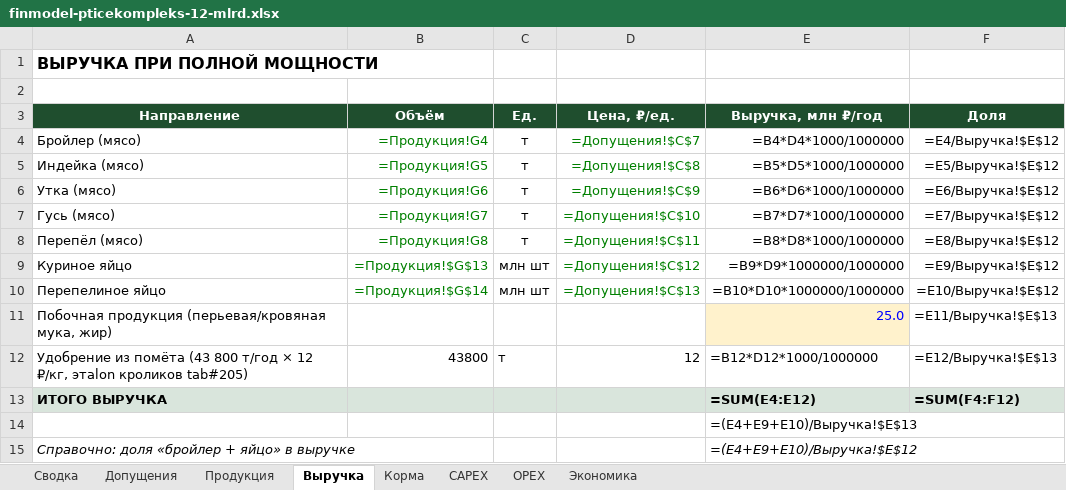
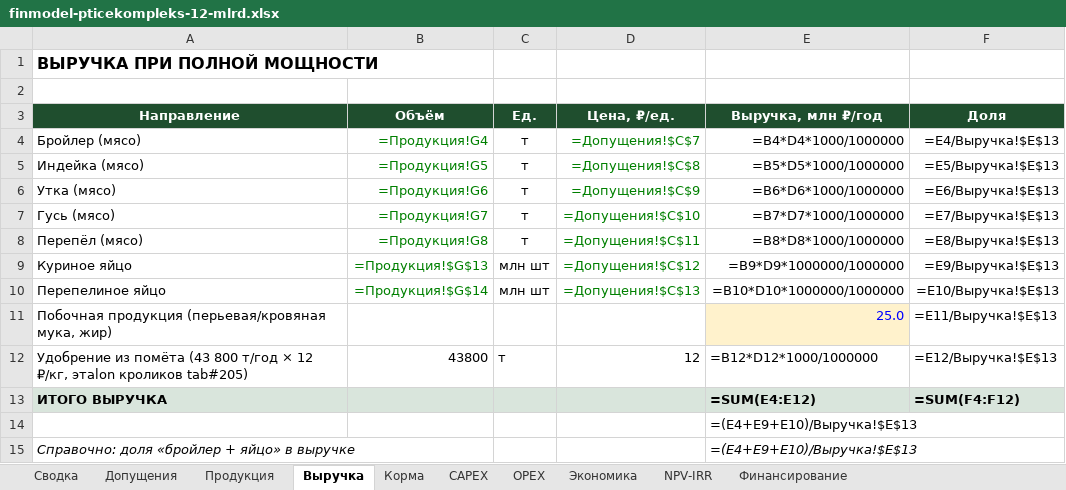
Before and after one commit to Demid369/Nova-agro, an Excel workbook: docs/teo-poultry/_incoming/finmodel-pticekompleks-12-mlrd.xlsx, sheet Выручка, drawn as a sheet; values as stored, in another font and other column widths than the file's, no borders; formulas without a stored value are shown as written; the diff names each change by its address in the sheet, - before the commit and + after, or states it on an @@ line.

```diff
--- a/docs/teo-poultry/_incoming/finmodel-pticekompleks-12-mlrd.xlsx (sheet Выручка)
+++ b/docs/teo-poultry/_incoming/finmodel-pticekompleks-12-mlrd.xlsx (sheet Выручка)
+sheet tab: NPV-IRR
+sheet tab: Финансирование
-F4 (Доля): =E4/Выручка!$E$12
+F4 (Доля): =E4/Выручка!$E$13
-F5 (Доля): =E5/Выручка!$E$12
+F5 (Доля): =E5/Выручка!$E$13
-F6 (Доля): =E6/Выручка!$E$12
+F6 (Доля): =E6/Выручка!$E$13
-F7 (Доля): =E7/Выручка!$E$12
+F7 (Доля): =E7/Выручка!$E$13
-F8 (Доля): =E8/Выручка!$E$12
+F8 (Доля): =E8/Выручка!$E$13
-F9 (Доля): =E9/Выручка!$E$12
+F9 (Доля): =E9/Выручка!$E$13
-F10 (Доля): =E10/Выручка!$E$12
+F10 (Доля): =E10/Выручка!$E$13
-E15 (Выручка, млн ₽/год): =(E4+E9+E10)/Выручка!$E$12
+E15 (Выручка, млн ₽/год): =(E4+E9+E10)/Выручка!$E$13
```
Also changed, not shown: sheet Сводка, sheet CAPEX, sheet Экономика, 15 other files.
